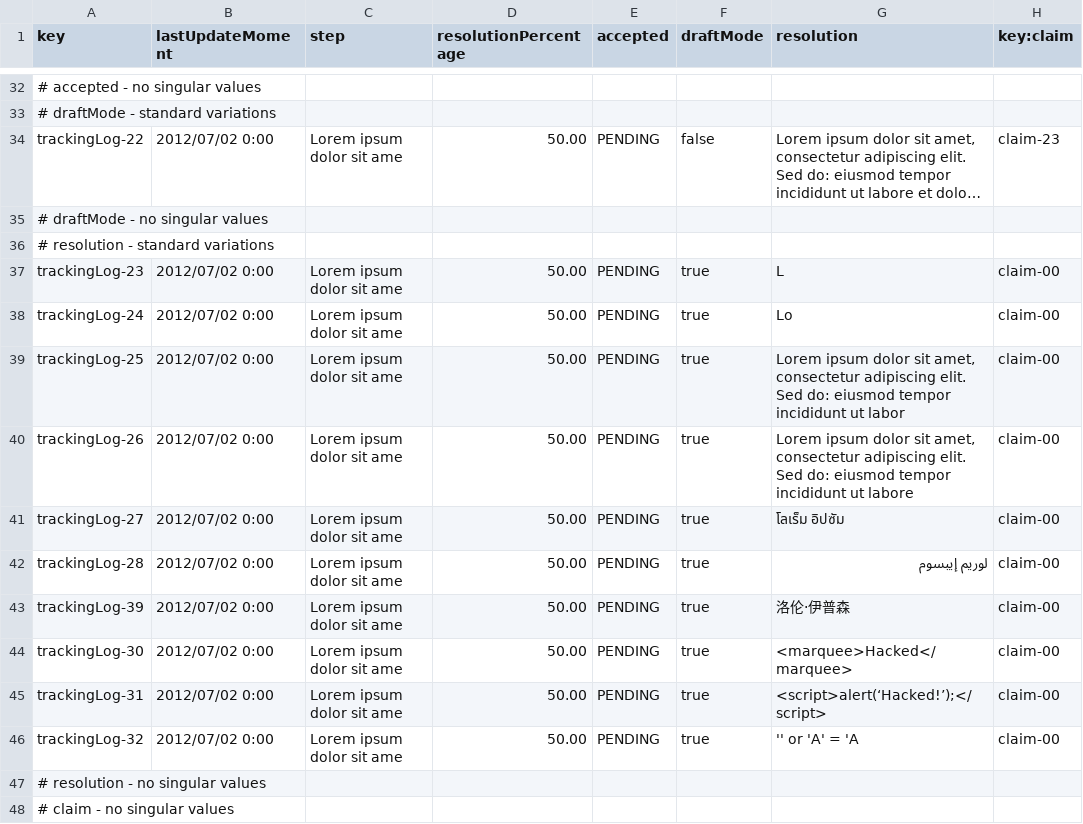
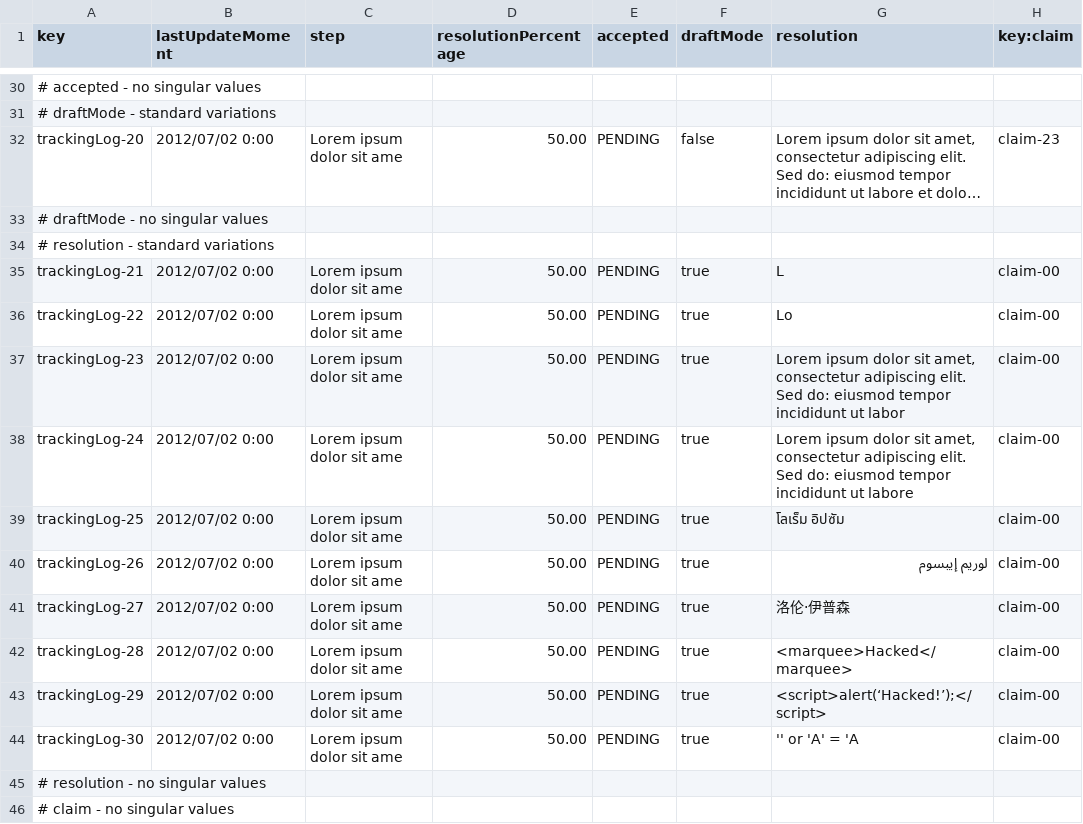
Before and after one commit to ManunGar/Acme-ANS-D03, a CSV file: src/main/resources/WEB-INF/data/sample/trackingLog.csv, drawn as a sheet; only a part is shown, gaps mark what is left out; long unchanged cells end in …; removed rows and columns are numbered as before the commit, all else as after; the diff covers the shown part only; the diff names each change by its address in the sheet, - before the commit and + after, or states it on an @@ line.

Commit message:
Every action of AssistanceAgent on TrackingLogs completed

```diff
--- a/src/main/resources/WEB-INF/data/sample/trackingLog.csv
+++ b/src/main/resources/WEB-INF/data/sample/trackingLog.csv
-A32 (key): trackingLog-22
+A32 (key): trackingLog-20
+row 35: trackingLog-21 | 2012/07/02 0:00 | Lorem ipsum dolor sit ame | 50.00 | PENDING | true | L | claim-00
+row 36: trackingLog-22 | 2012/07/02 0:00 | Lorem ipsum dolor sit ame | 50.00 | PENDING | true | Lo | claim-00
-G37 (resolution): L
+G37 (resolution): Lorem ipsum dolor sit amet, consectetur adipiscing elit. Sed do: eiusmod tempor incididunt ut labor
-G38 (resolution): Lo
+G38 (resolution): Lorem ipsum dolor sit amet, consectetur adipiscing elit. Sed do: eiusmod tempor incididunt ut labore
-G39 (resolution): Lorem ipsum dolor sit amet, consectetur adipiscing elit. Sed do: eiusmod tempor incididunt ut labor
+G39 (resolution): โลเร็ม อิปซัม
-G40 (resolution): Lorem ipsum dolor sit amet, consectetur adipiscing elit. Sed do: eiusmod tempor incididunt ut labore
+G40 (resolution): لوريم إيبسوم
-G41 (resolution): โลเร็ม อิปซัม
+G41 (resolution): 洛伦·伊普森
-G42 (resolution): لوريم إيبسوم
+G42 (resolution): <marquee>Hacked</marquee>
-A43 (key): trackingLog-39
+A43 (key): trackingLog-29
-G43 (resolution): 洛伦·伊普森
+G43 (resolution): <script>alert(‘Hacked!’);</script>
-G44 (resolution): <marquee>Hacked</marquee>
+G44 (resolution): '' or 'A' = 'A
-row 45: trackingLog-31 | 2012/07/02 0:00 | Lorem ipsum dolor sit ame | 50.00 | PENDING | true | <script>alert(‘Hacked!’);</script> | claim-00
-row 46: trackingLog-32 | 2012/07/02 0:00 | Lorem ipsum dolor sit ame | 50.00 | PENDING | true | '' or 'A' = 'A | claim-00
```
Also changed, not shown: 4 added rows, 6 removed rows and 23 edited cells elsewhere in this file, src/main/resources/WEB-INF/data/sample/claim.csv, 24 other files.
